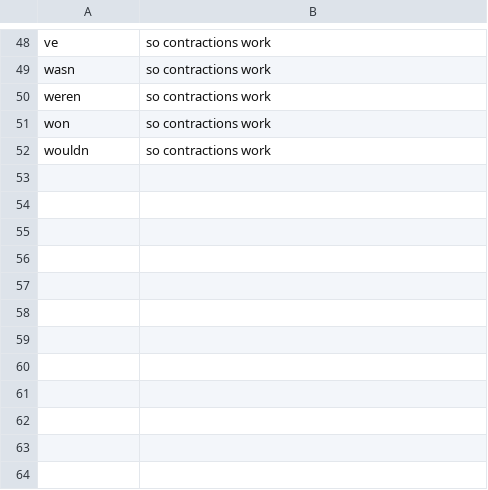
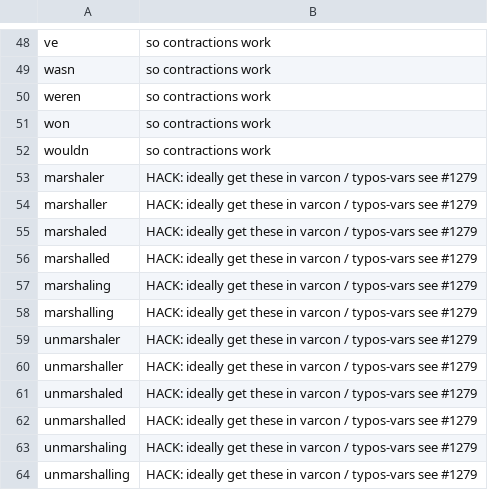
Before and after one commit to crate-ci/typos, a CSV file: crates/typos-dict/assets/allowed.csv, drawn as a sheet; only a part is shown, gaps mark what is left out; the diff names each change by its address in the sheet, - before the commit and + after, or states it on an @@ line.

Commit message:
fix(dict): Don't correct marshaling
Fixes #1279

```diff
--- a/crates/typos-dict/assets/allowed.csv
+++ b/crates/typos-dict/assets/allowed.csv
+row 53: marshaler | HACK: ideally get these in varcon / typos-vars see #1279
+row 54: marshaller | HACK: ideally get these in varcon / typos-vars see #1279
+row 55: marshaled | HACK: ideally get these in varcon / typos-vars see #1279
+row 56: marshalled | HACK: ideally get these in varcon / typos-vars see #1279
+row 57: marshaling | HACK: ideally get these in varcon / typos-vars see #1279
+row 58: marshalling | HACK: ideally get these in varcon / typos-vars see #1279
+row 59: unmarshaler | HACK: ideally get these in varcon / typos-vars see #1279
+row 60: unmarshaller | HACK: ideally get these in varcon / typos-vars see #1279
+row 61: unmarshaled | HACK: ideally get these in varcon / typos-vars see #1279
+row 62: unmarshalled | HACK: ideally get these in varcon / typos-vars see #1279
+row 63: unmarshaling | HACK: ideally get these in varcon / typos-vars see #1279
+row 64: unmarshalling | HACK: ideally get these in varcon / typos-vars see #1279
```
Also changed, not shown: 4 other files.
